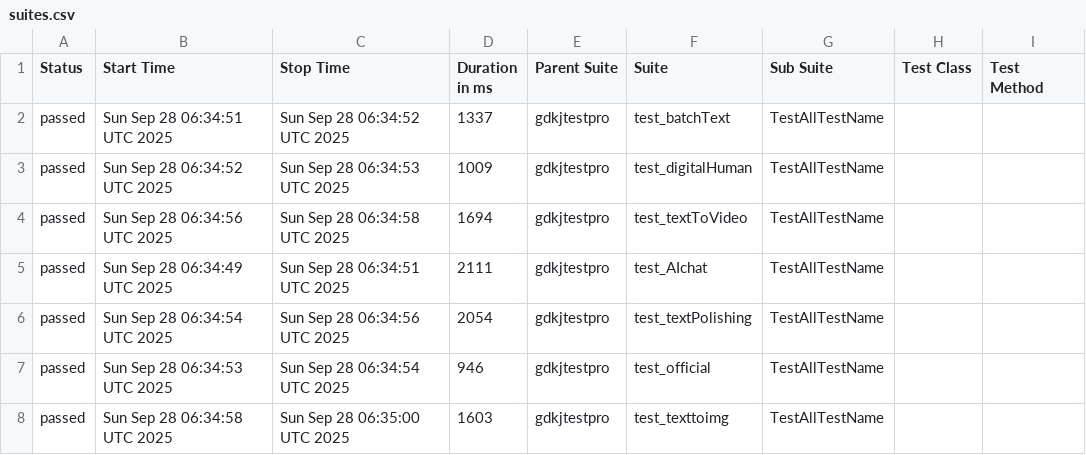
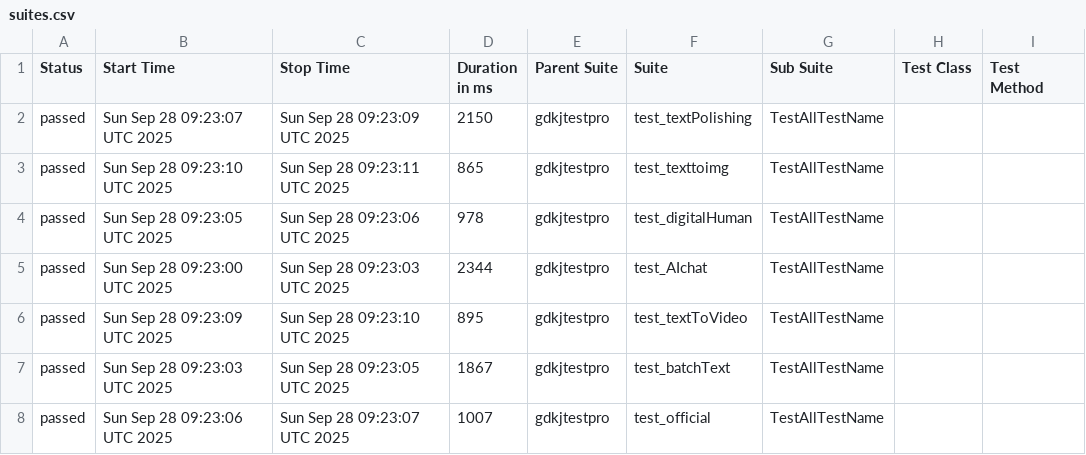
Before and after one commit to cmd-is-xka/gdkj, a CSV file: data/suites.csv, drawn as a sheet; only a part is shown; the diff names each change by its address in the sheet, - before the commit and + after, or states it on an @@ line.

```diff
--- a/data/suites.csv
+++ b/data/suites.csv
-B2 (Start Time): Sun Sep 28 06:34:51 UTC 2025
+B2 (Start Time): Sun Sep 28 09:23:07 UTC 2025
-C2 (Stop Time): Sun Sep 28 06:34:52 UTC 2025
+C2 (Stop Time): Sun Sep 28 09:23:09 UTC 2025
-D2 (Duration in ms): 1337
+D2 (Duration in ms): 2150
-F2 (Suite): test_batchText
+F2 (Suite): test_textPolishing
-B3 (Start Time): Sun Sep 28 06:34:52 UTC 2025
+B3 (Start Time): Sun Sep 28 09:23:10 UTC 2025
-C3 (Stop Time): Sun Sep 28 06:34:53 UTC 2025
+C3 (Stop Time): Sun Sep 28 09:23:11 UTC 2025
-D3 (Duration in ms): 1009
+D3 (Duration in ms): 865
-F3 (Suite): test_digitalHuman
+F3 (Suite): test_texttoimg
-B4 (Start Time): Sun Sep 28 06:34:56 UTC 2025
+B4 (Start Time): Sun Sep 28 09:23:05 UTC 2025
-C4 (Stop Time): Sun Sep 28 06:34:58 UTC 2025
+C4 (Stop Time): Sun Sep 28 09:23:06 UTC 2025
-D4 (Duration in ms): 1694
+D4 (Duration in ms): 978
-F4 (Suite): test_textToVideo
+F4 (Suite): test_digitalHuman
-B5 (Start Time): Sun Sep 28 06:34:49 UTC 2025
+B5 (Start Time): Sun Sep 28 09:23:00 UTC 2025
-C5 (Stop Time): Sun Sep 28 06:34:51 UTC 2025
+C5 (Stop Time): Sun Sep 28 09:23:03 UTC 2025
-D5 (Duration in ms): 2111
+D5 (Duration in ms): 2344
-B6 (Start Time): Sun Sep 28 06:34:54 UTC 2025
+B6 (Start Time): Sun Sep 28 09:23:09 UTC 2025
-C6 (Stop Time): Sun Sep 28 06:34:56 UTC 2025
+C6 (Stop Time): Sun Sep 28 09:23:10 UTC 2025
-D6 (Duration in ms): 2054
+D6 (Duration in ms): 895
-F6 (Suite): test_textPolishing
+F6 (Suite): test_textToVideo
-B7 (Start Time): Sun Sep 28 06:34:53 UTC 2025
+B7 (Start Time): Sun Sep 28 09:23:03 UTC 2025
-C7 (Stop Time): Sun Sep 28 06:34:54 UTC 2025
+C7 (Stop Time): Sun Sep 28 09:23:05 UTC 2025
-D7 (Duration in ms): 946
+D7 (Duration in ms): 1867
-F7 (Suite): test_official
+F7 (Suite): test_batchText
-B8 (Start Time): Sun Sep 28 06:34:58 UTC 2025
+B8 (Start Time): Sun Sep 28 09:23:06 UTC 2025
-C8 (Stop Time): Sun Sep 28 06:35:00 UTC 2025
+C8 (Stop Time): Sun Sep 28 09:23:07 UTC 2025
-D8 (Duration in ms): 1603
+D8 (Duration in ms): 1007
-F8 (Suite): test_texttoimg
+F8 (Suite): test_official
```
Also changed, not shown: 28 other files.
